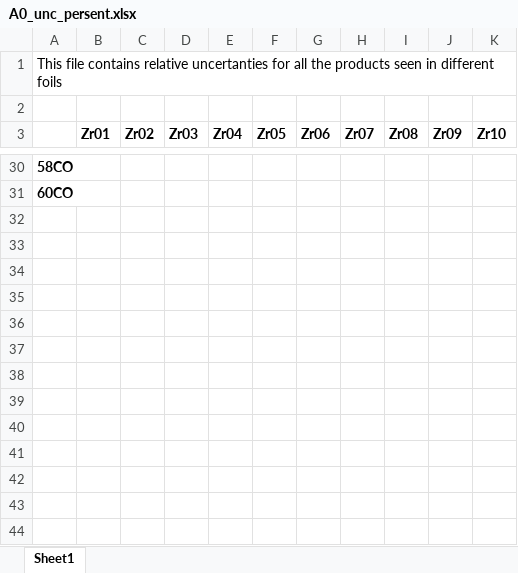
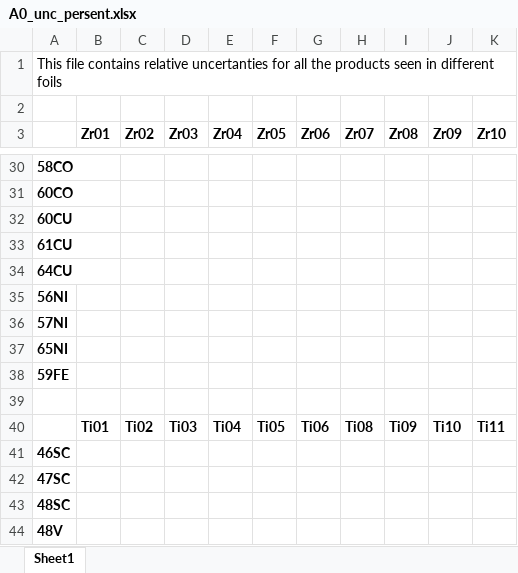
Before and after one commit to elisemma/Master-project-code, an Excel workbook: A0_unc_persent.xlsx, sheet Sheet1, drawn as a sheet; only a part is shown, gaps mark what is left out; values as stored, in another font and other column widths than the file's, no borders; the diff names each change by its address in the sheet, - before the commit and + after, or states it on an @@ line.

```diff
--- a/A0_unc_persent.xlsx (sheet Sheet1)
+++ b/A0_unc_persent.xlsx (sheet Sheet1)
+row 32: 60CU
+row 33: 61CU
+row 34: 64CU
+row 35: 56NI
+row 36: 57NI
+row 37: 65NI
+row 38: 59FE
+row 39: (empty)
+row 40:  | Ti01 | Ti02 | Ti03 | Ti04 | Ti05 | Ti06 | Ti08 | Ti09 | Ti10 | Ti11
+row 41: 46SC
+row 42: 47SC
+row 43: 48SC
+row 44: 48V
```
Also changed, not shown: 37 other files.
